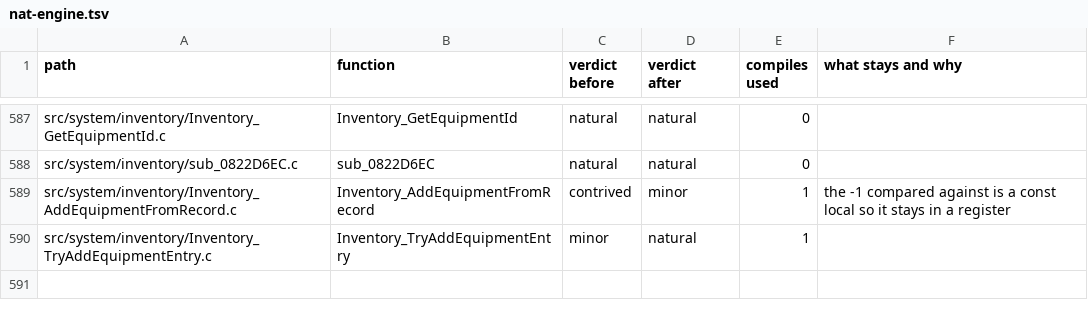
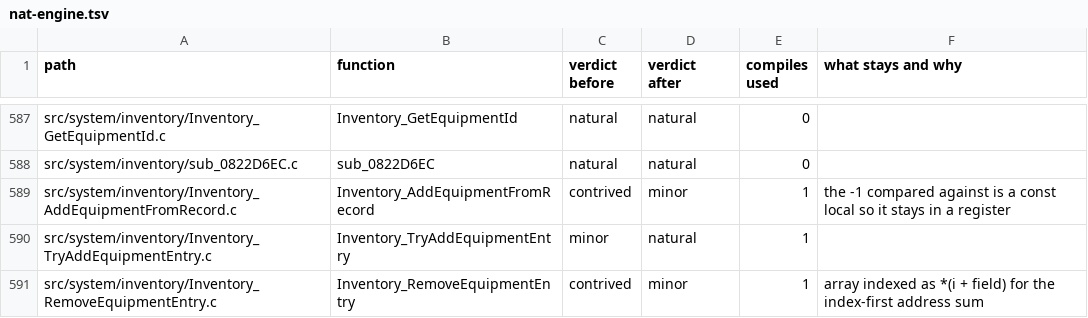
Before and after one commit to moozilla/boktai3-decomp, a TSV file: notes/naturalize/nat-engine.tsv, drawn as a sheet; only a part is shown, gaps mark what is left out.

```diff
--- a/notes/naturalize/nat-engine.tsv
+++ b/notes/naturalize/nat-engine.tsv
@@ -590 +590,2 @@ src/system/inventory/Inventory_AddEquipmentFromRecord.c	Inventory_AddEquipmentFr
 src/system/inventory/Inventory_TryAddEquipmentEntry.c	Inventory_TryAddEquipmentEntry	minor	natural	1	
+src/system/inventory/Inventory_RemoveEquipmentEntry.c	Inventory_RemoveEquipmentEntry	contrived	minor	1	array indexed as *(i + field) for the index-first address sum
```
Also changed, not shown: 1 other file.
